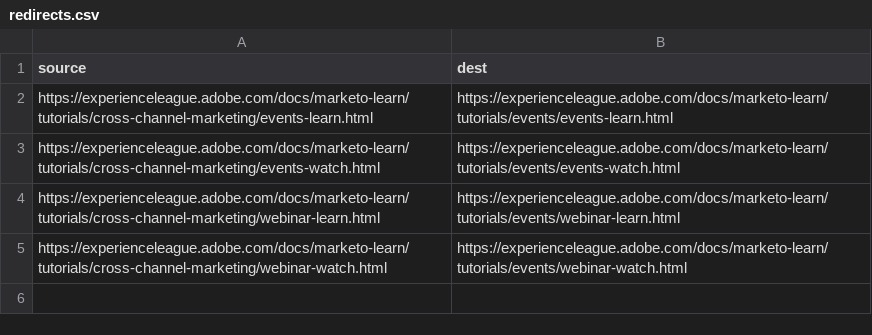
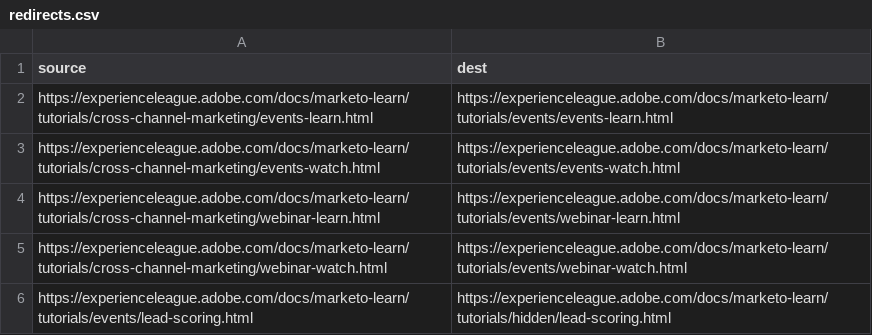
Before and after one commit to AdobeDocs/marketo-learn.en, a CSV file: redirects.csv, drawn as a sheet; the diff names each change by its address in the sheet, - before the commit and + after, or states it on an @@ line.

Commit message:
Update redirects.csv
fixed marketo and mochas redirect

```diff
--- a/redirects.csv
+++ b/redirects.csv
+row 6: https://experienceleague.adobe.com/docs/marketo-learn/tutorials/events/lead-scoring.html | https://experienceleague.adobe.com/docs/marketo-learn/tutorials/hidden/lead-scoring.html
```
